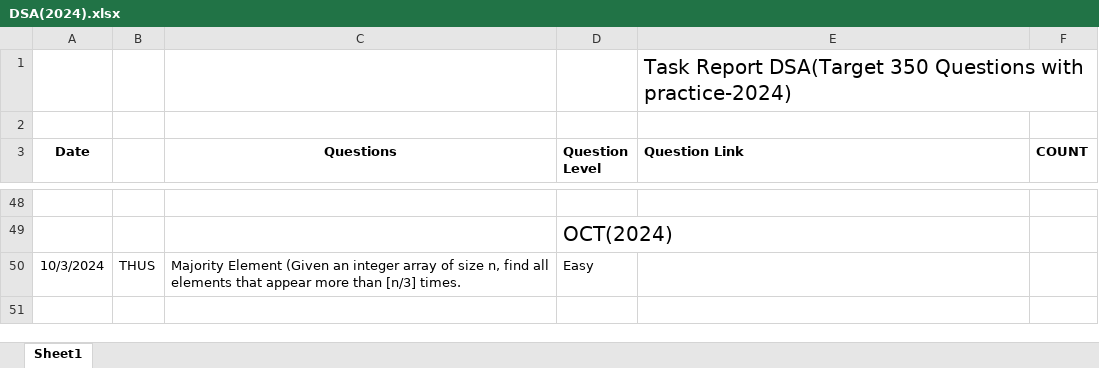
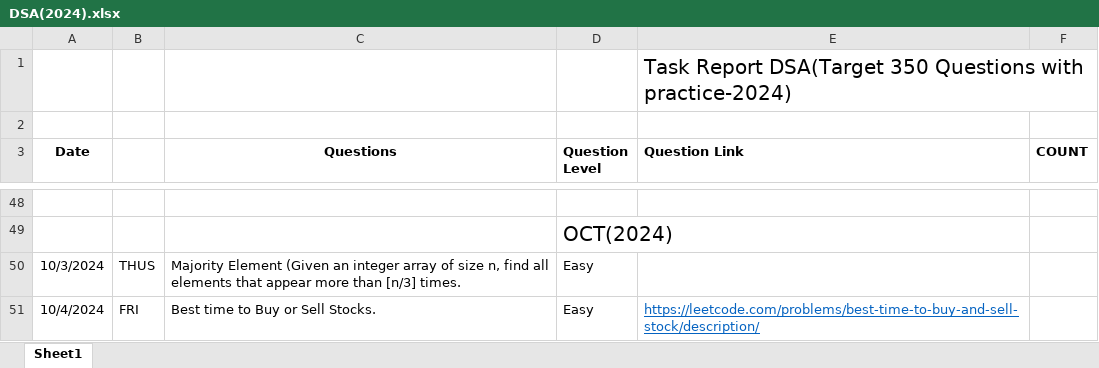
Before and after one commit to Bhanupratapsingh1998/DSA-2024, an Excel workbook: DSA(2024).xlsx, sheet Sheet1, drawn as a sheet; only a part is shown, gaps mark what is left out; values as stored, in another font and other column widths than the file's, no borders; the diff names each change by its address in the sheet, - before the commit and + after, or states it on an @@ line.

Commit message:
Best to Buy and Sell stock

```diff
--- a/DSA(2024).xlsx (sheet Sheet1)
+++ b/DSA(2024).xlsx (sheet Sheet1)
+row 51: 10/4/2024 | FRI | Best time to Buy or Sell Stocks. | Easy | https://leetcode.com/problems/best-time-to-buy-and-sell-stock/description/
```
Also changed, not shown: 1 other file.
